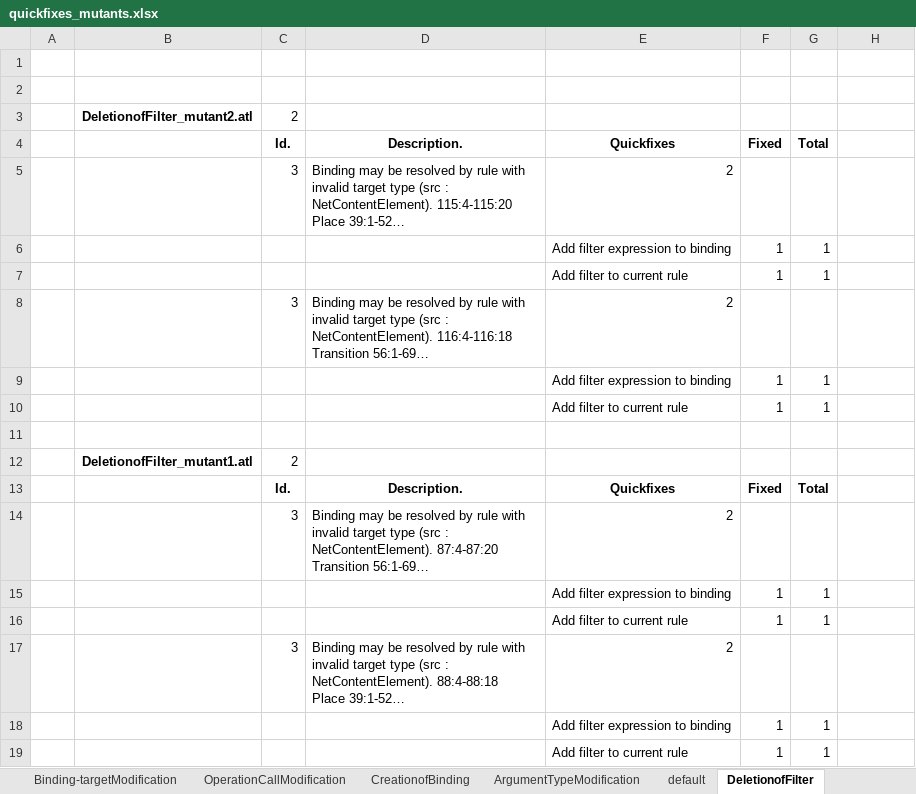
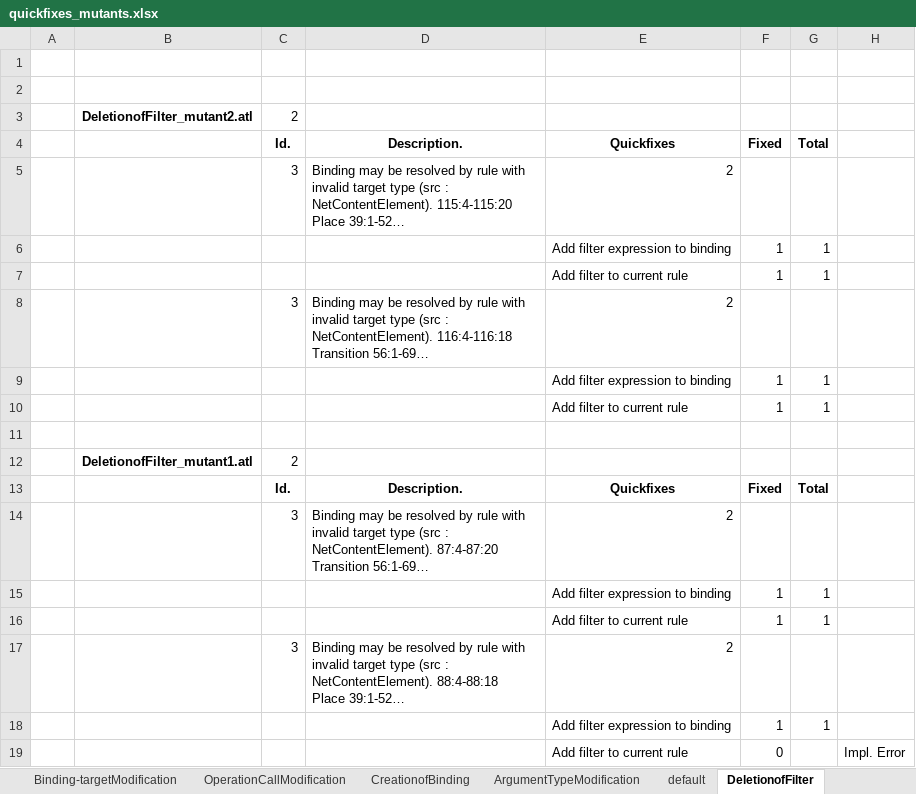
Before and after one commit to anatlyzer/anatlyzer, an Excel workbook: evaluation/anatlyzer.evaluation.quickfixes/expfiles/quickfixes_mutants.xlsx, sheet DeletionofFilter, drawn as a sheet; long unchanged cells end in …; values as stored, in another font and other column widths than the file's, no borders; removed rows and columns are numbered as before the commit, all else as after; the diff names each change by its address in the sheet, - before the commit and + after, or states it on an @@ line.

```diff
--- a/evaluation/anatlyzer.evaluation.quickfixes/expfiles/quickfixes_mutants.xlsx (sheet DeletionofFilter)
+++ b/evaluation/anatlyzer.evaluation.quickfixes/expfiles/quickfixes_mutants.xlsx (sheet DeletionofFilter)
-row 19:  |  |  |  | Add filter to current rule | 1 | 1
+row 19:  |  |  |  | Add filter to current rule | 0 |  | Impl. Error
```
Also changed, not shown: sheet ArgumentTypeModification, sheet NavigationModification, sheet InPatternElementModification, sheet CollectionOperationCallModifica, sheet OperationCallModification, sheet DeletionofArgument, 3 more sheets, 27 other files.
